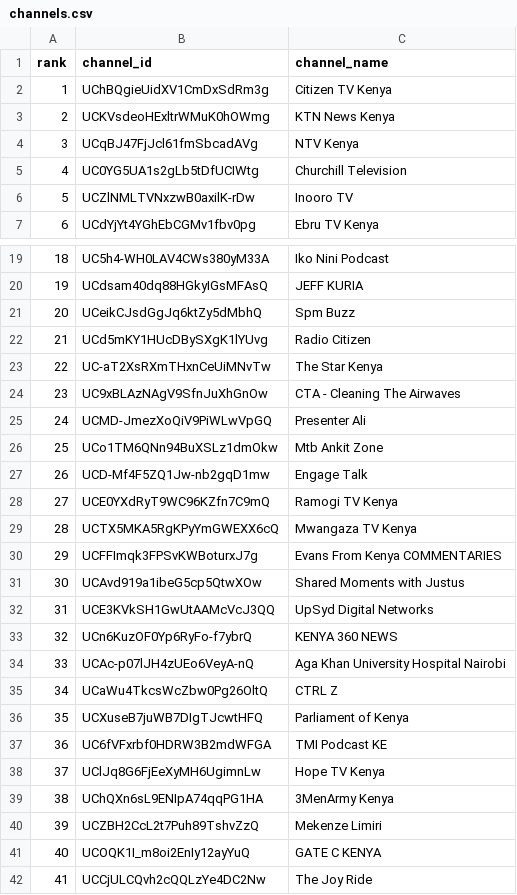
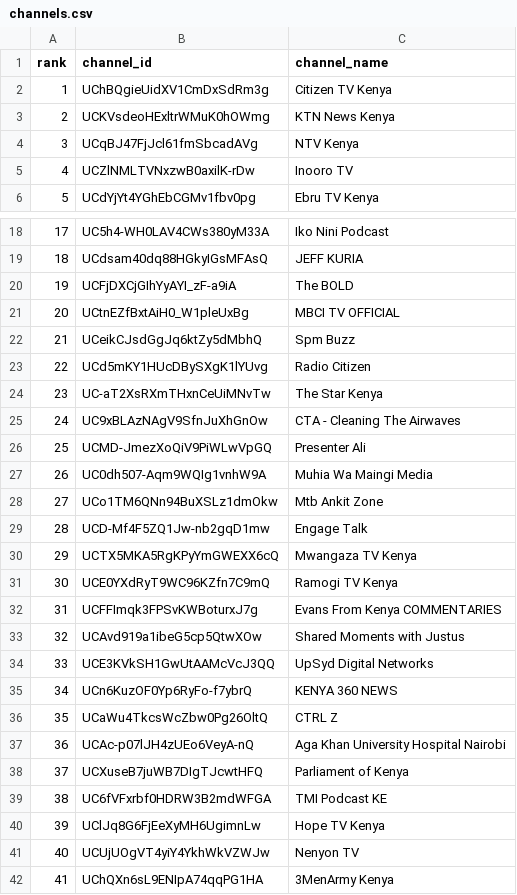
Before and after one commit to stmonitoring2/ke-top500-copy, a CSV file: channels.csv, drawn as a sheet; only a part is shown, gaps mark what is left out; the shorter side is filled out with more unchanged rows; removed rows and columns are numbered as before the commit, all else as after; the diff covers the shown part only; the diff names each change by its address in the sheet, - before the commit and + after, or states it on an @@ line.

```diff
--- a/channels.csv
+++ b/channels.csv
-row 5: 4 | UC0YG5UA1s2gLb5tDfUCIWtg | Churchill Television
@@ column A (rank) renumbered between rows 5 and 73 @@
+row 20: 19 | UCFjDXCjGIhYyAYI_zF-a9iA | The BOLD
+row 21: 20 | UCtnEZfBxtAiH0_W1pleUxBg | MBCI TV OFFICIAL
+row 27: 26 | UC0dh507-Aqm9WQIg1vnhW9A | Muhia Wa Maingi Media
@@ row 29 moved to row 30: 29 @@
@@ row 35 moved to row 36: 35 @@
+row 41: 40 | UCUjUOgVT4yiY4YkhWkVZWJw | Nenyon TV
```
Also changed, not shown: 1 added row, 4 removed rows and 1 moved row elsewhere in this file, public/top500_ranked.csv, 4 other files.
